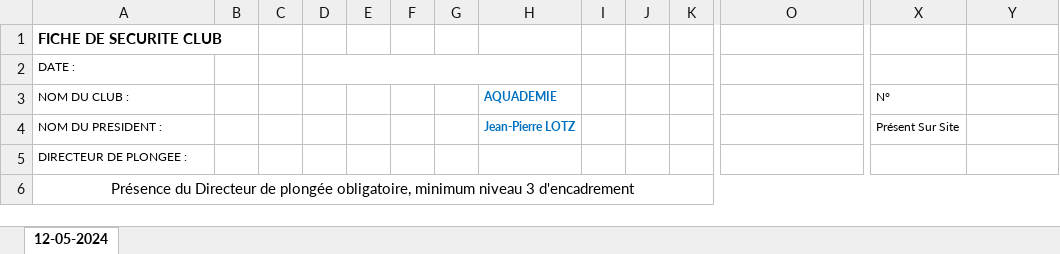
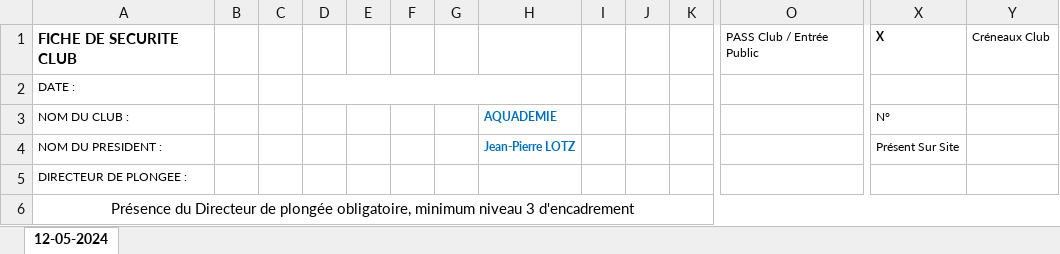
Before and after one commit to abissolah/aquademie-technique, an Excel workbook: fiche_securite_modele.xlsx, sheet 12-05-2024, drawn as a sheet; only a part is shown, gaps mark what is left out; values as stored, in another font and other column widths than the file's, no borders; charts and pictures not drawn; removed rows and columns are numbered as before the commit, all else as after; rows hold the shown columns only; the diff names each change by its address in the sheet, - before the commit and + after, or states it on an @@ line.

Commit message:
modification Fiche de sécu

```diff
--- a/fiche_securite_modele.xlsx (sheet 12-05-2024)
+++ b/fiche_securite_modele.xlsx (sheet 12-05-2024)
-row 1: FICHE DE SECURITE CLUB
+row 1: FICHE DE SECURITE CLUB |  |  |  |  |  |  |  |  |  |  | PASS Club / Entrée Public | X | Créneaux Club
```
Also changed, not shown: charts or pictures, 4 other files.
